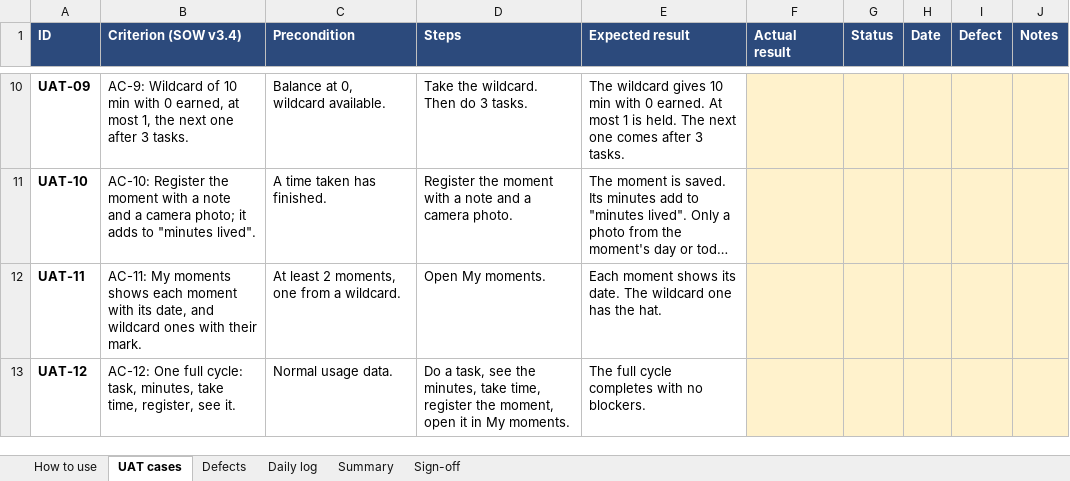
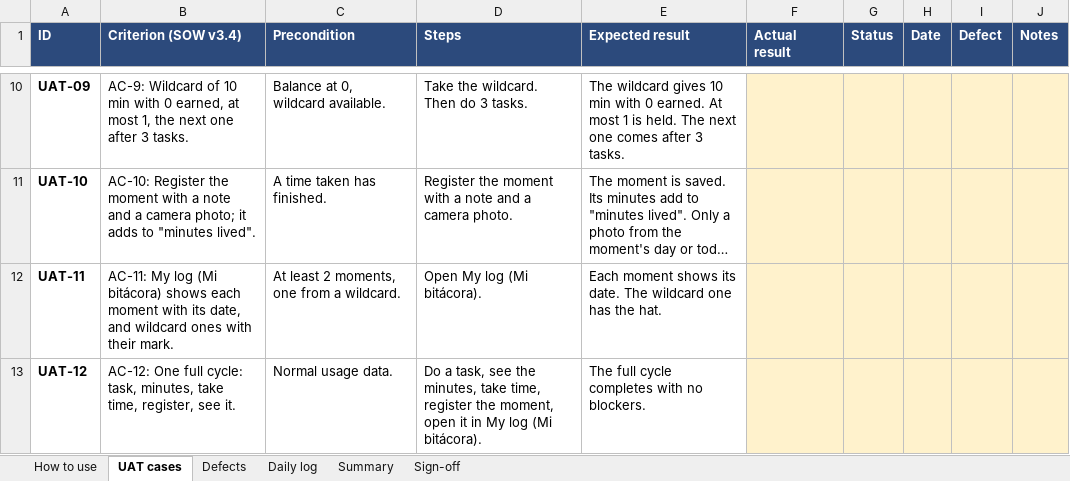
Before and after one commit to gimenab/pm-portfolio, an Excel workbook: assets/downloads/treasure-time-uat.xlsx, sheet UAT cases, drawn as a sheet; only a part is shown, gaps mark what is left out; long unchanged cells end in …; values as stored, in another font and other column widths than the file's, no borders; the diff names each change by its address in the sheet, - before the commit and + after, or states it on an @@ line.

```diff
--- a/assets/downloads/treasure-time-uat.xlsx (sheet UAT cases)
+++ b/assets/downloads/treasure-time-uat.xlsx (sheet UAT cases)
-B12 (Criterion (SOW v3.4)): AC-11: My moments shows each…
+B12 (Criterion (SOW v3.4)): AC-11: My log (Mi bitácora) shows each…
-D12 (Steps): Open My moments.
+D12 (Steps): Open My log (Mi bitácora).
-D13 (Steps): …in My moments.
+D13 (Steps): …in My log (Mi bitácora).
```
Also changed, not shown: sheet Summary, sheet Daily log.
